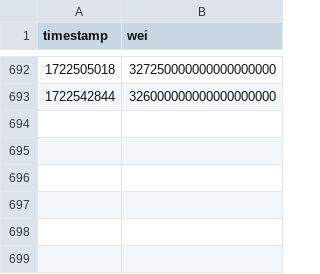
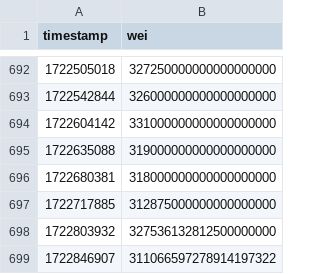
Before and after one commit to xrchz/rocketslippage, a CSV file: ETH-to-rETH-1%-1Inch-optimism.csv, drawn as a sheet; only a part is shown, gaps mark what is left out; the diff names each change by its address in the sheet, - before the commit and + after, or states it on an @@ line.

Commit message:
Add data

```diff
--- a/ETH-to-rETH-1%-1Inch-optimism.csv
+++ b/ETH-to-rETH-1%-1Inch-optimism.csv
+row 694: 1722604142 | 331000000000000000000
+row 695: 1722635088 | 319000000000000000000
+row 696: 1722680381 | 318000000000000000000
+row 697: 1722717885 | 312875000000000000000
+row 698: 1722803932 | 327536132812500000000
+row 699: 1722846907 | 311066597278914197322
```
Also changed, not shown: ETH-to-rETH-1%-1Inch-arbitrum.csv, ETH-to-rETH-1%-1Inch-mainnet.csv, 3 other files.
